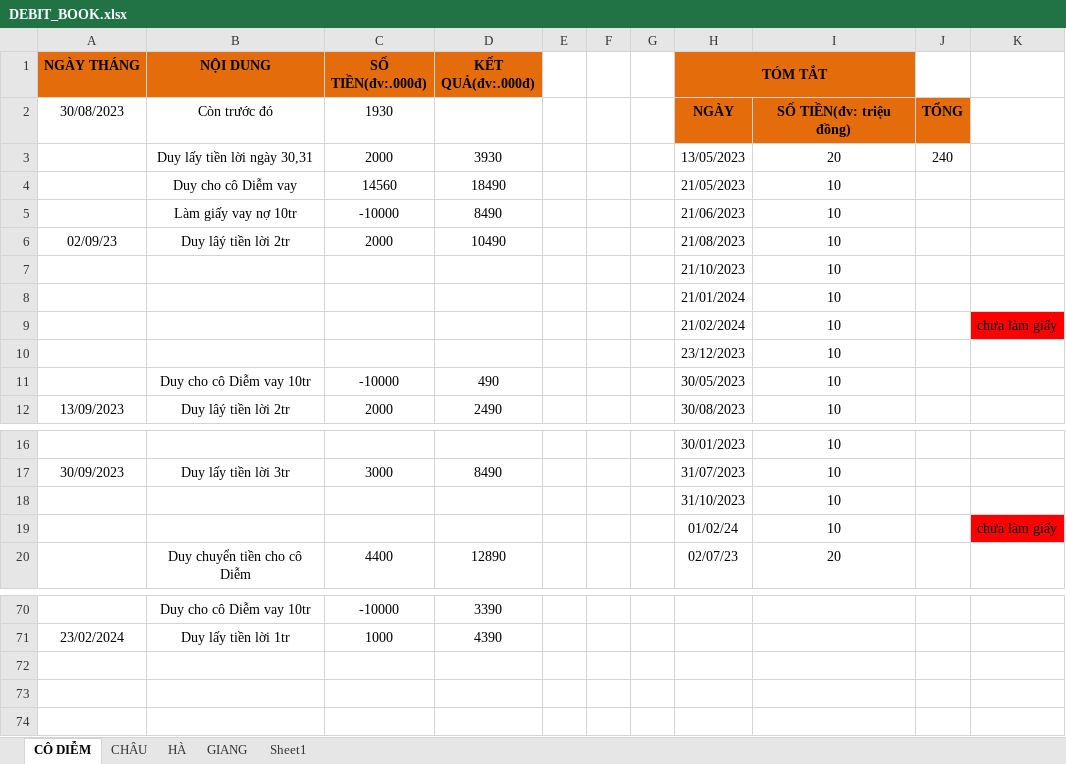
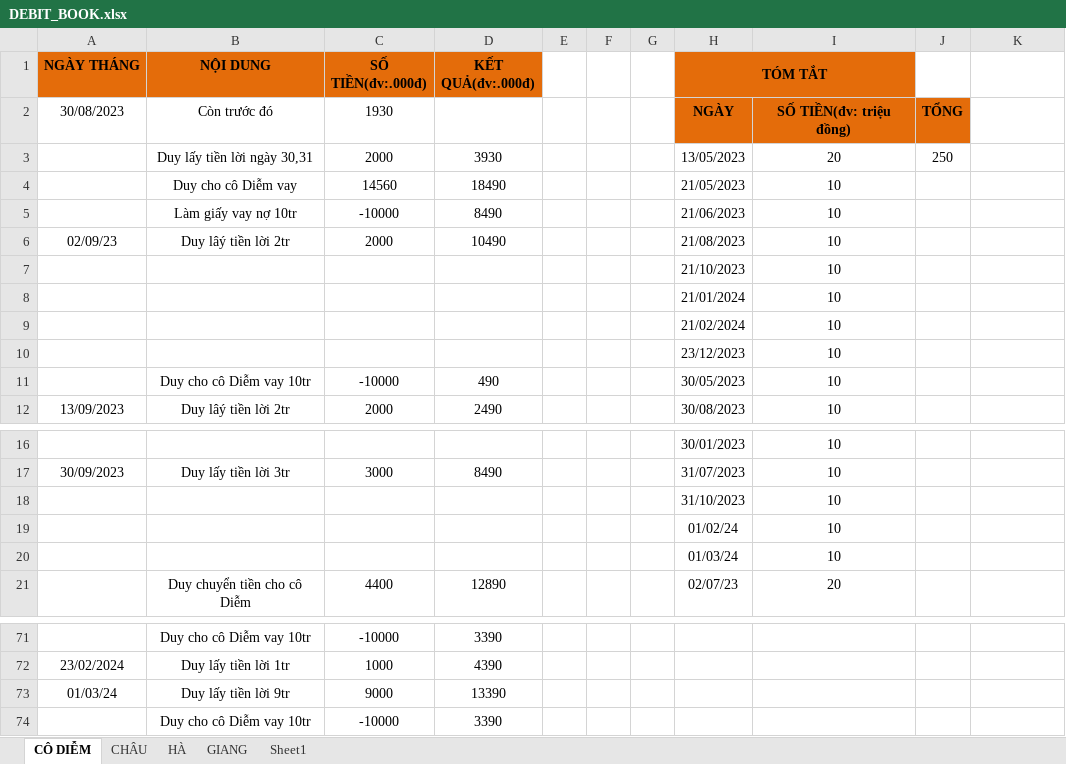
Before and after one commit to duytruongcong/DUY-CLOUD, an Excel workbook: DEBIT_BOOK.xlsx, sheet CÔ DIỄM, drawn as a sheet; only a part is shown, gaps mark what is left out; values as stored, in another font and other column widths than the file's, no borders; the diff names each change by its address in the sheet, - before the commit and + after, or states it on an @@ line.

Commit message:
duy lay tien loi ngay 30,31,01

```diff
--- a/DEBIT_BOOK.xlsx (sheet CÔ DIỄM)
+++ b/DEBIT_BOOK.xlsx (sheet CÔ DIỄM)
-J3: 240
+J3: 250
-K9: chưa làm giấy
+K9: (empty)
-K9 fill: #FF0000
+K9 fill: none
-K19: chưa làm giấy
+K19: (empty)
-K19 fill: #FF0000
+K19 fill: none
+row 20:  |  |  |  |  |  |  | 01/03/24 | 10
+row 73: 01/03/24 | Duy lấy tiền lời 9tr | 9000 | 13390
+row 74:  | Duy cho cô Diễm vay 10tr | -10000 | 3390
```
Also changed, not shown: formulas that keep their value.
